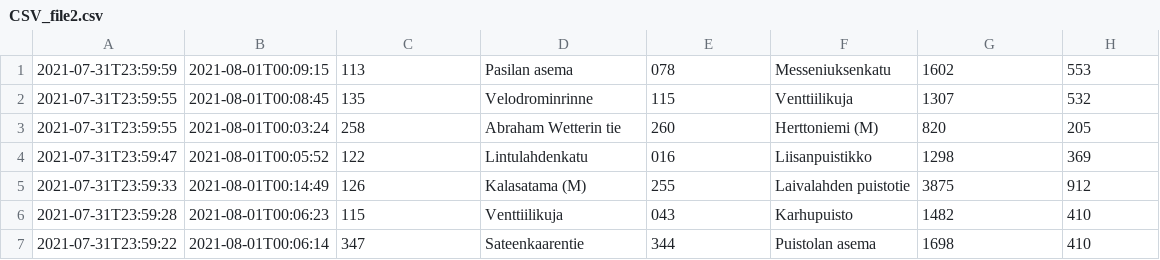
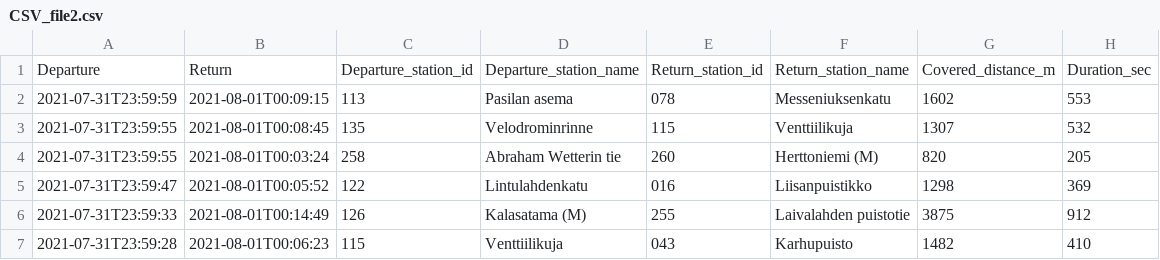
Before and after one commit to jyrik100/Journey, a CSV file: CSV_file2.csv, drawn as a sheet; only a part is shown; the shorter side is filled out with more unchanged rows.

```diff
--- a/CSV_file2.csv
+++ b/CSV_file2.csv
@@ -1 +1,2 @@
+Departure,Return,Departure_station_id,Departure_station_name,Return_station_id,Return_station_name,Covered_distance_m,Duration_sec
 2021-07-31T23:59:59,2021-08-01T00:09:15,113,Pasilan asema,078,Messeniuksenkatu,1602,553
```
Also changed, not shown: CSV_file.csv, 4 other files.
